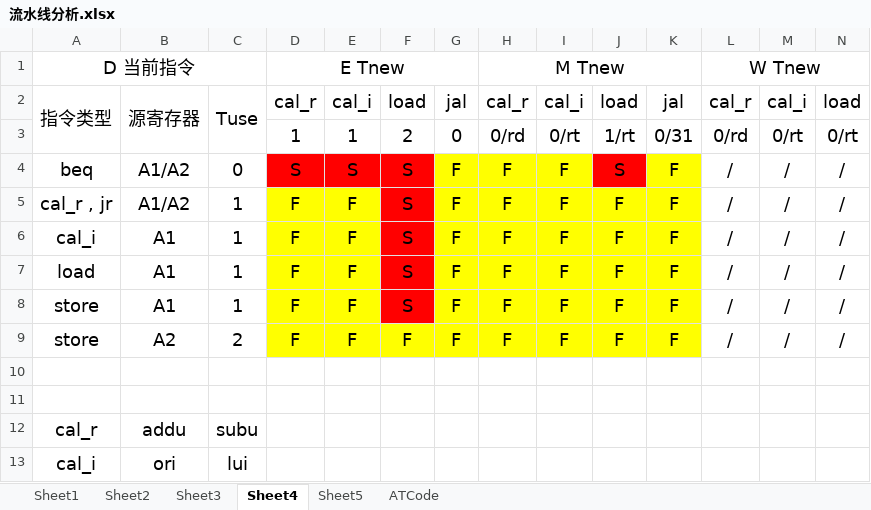
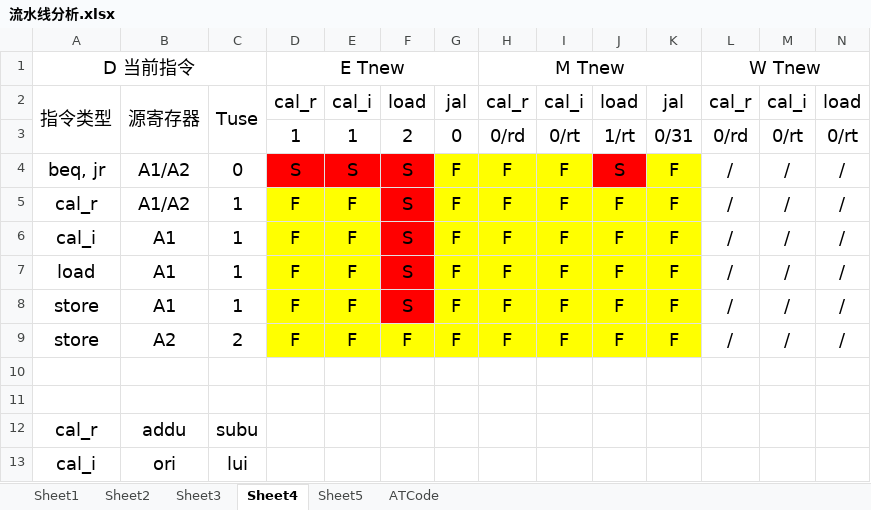
Before and after one commit to bearbattle/Verilog, an Excel workbook: P5_CPU/流水线分析.xlsx, sheet Sheet4, drawn as a sheet; values as stored, in another font and other column widths than the file's, no borders; the diff names each change by its address in the sheet, - before the commit and + after, or states it on an @@ line.

```diff
--- a/P5_CPU/流水线分析.xlsx (sheet Sheet4)
+++ b/P5_CPU/流水线分析.xlsx (sheet Sheet4)
-A4: beq
+A4: beq, jr
-A5: cal_r , jr
+A5: cal_r
```
Also changed, not shown: 18 other files.
